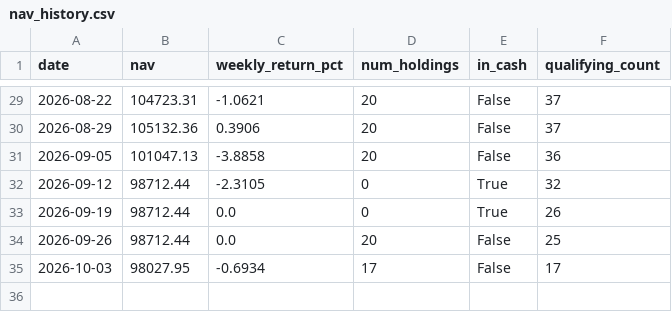
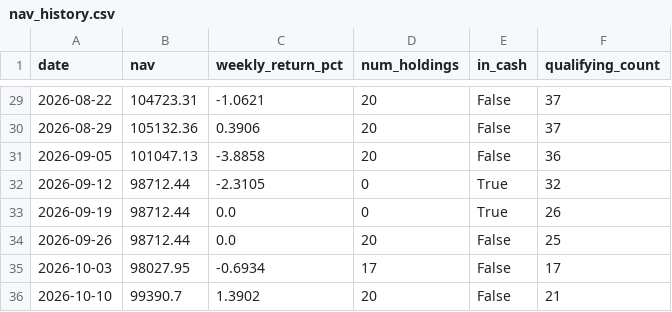
Before and after one commit to vivek-bothra/StockMomentumTracker, a CSV file: docs/nav_history.csv, drawn as a sheet; only a part is shown, gaps mark what is left out.

```diff
--- a/docs/nav_history.csv
+++ b/docs/nav_history.csv
@@ -35 +35,2 @@ date,nav,weekly_return_pct,num_holdings,in_cash,qualifying_count
 2026-10-03,98027.95,-0.6934,17,False,17
+2026-10-10,99390.7,1.3902,20,False,21
```
Also changed, not shown: docs/trade_log.csv, 3 other files.
